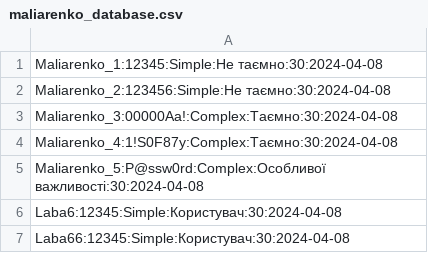
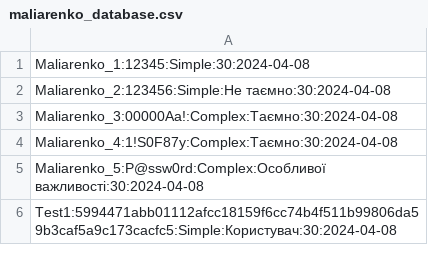
Before and after one commit to sophxmia/TBD_Maliarenko, a CSV file: src/maliarenko_database.csv, drawn as a sheet.

```diff
--- a/src/maliarenko_database.csv
+++ b/src/maliarenko_database.csv
@@ -1,2 +1,2 @@
-Maliarenko_1:12345:Simple:Не таємно:30:2024-04-08
+Maliarenko_1:12345:Simple:30:2024-04-08
 Maliarenko_2:123456:Simple:Не таємно:30:2024-04-08
@@ -5,3 +5,2 @@ Maliarenko_4:1!S0F87y:Complex:Таємно:30:2024-04-08
 Maliarenko_5:P@ssw0rd:Complex:Особливої важливості:30:2024-04-08
-Laba6:12345:Simple:Користувач:30:2024-04-08
-Laba66:12345:Simple:Користувач:30:2024-04-08
+Test1:5994471abb01112afcc18159f6cc74b4f511b99806da59b3caf5a9c173cacfc5:Simple:Користувач:30:2024-04-08
```
Also changed, not shown: src/roleAccess.csv, 4 other files.
